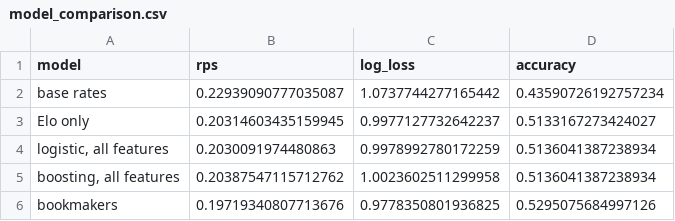
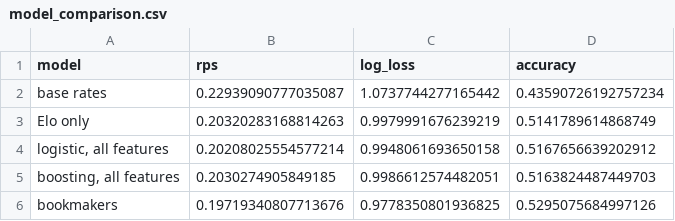
Before and after one commit to jabolos10/European_Football_Match_and_BTTS_Predictions, a CSV file: results/model_comparison.csv, drawn as a sheet.

```diff
--- a/results/model_comparison.csv
+++ b/results/model_comparison.csv
@@ -2,5 +2,5 @@ model,rps,log_loss,accuracy
 base rates,0.22939090777035087,1.0737744277165442,0.43590726192757234
-Elo only,0.20314603435159945,0.9977127732642237,0.5133167273424027
-"logistic, all features",0.2030091974480863,0.9978992780172259,0.5136041387238934
-"boosting, all features",0.20387547115712762,1.0023602511299958,0.5136041387238934
+Elo only,0.20320283168814263,0.9979991676239219,0.5141789614868749
+"logistic, all features",0.20208025554577214,0.9948061693650158,0.5167656639202912
+"boosting, all features",0.2030274905849185,0.9986612574482051,0.5163824487449703
 bookmakers,0.19719340807713676,0.9778350801936825,0.5295075684997126
```
Also changed, not shown: results/backtest_results.csv, 8 other files.
